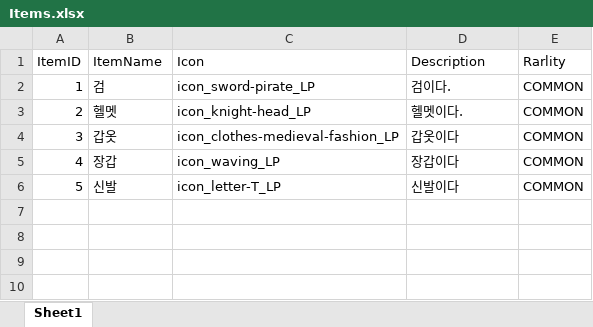
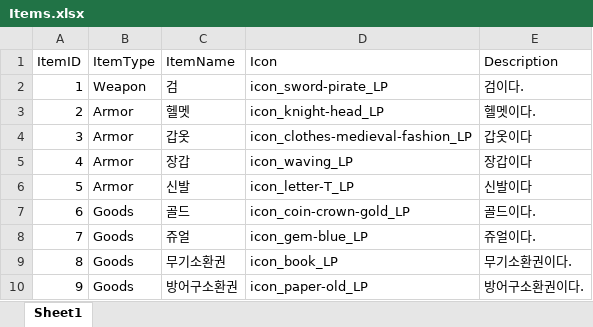
Before and after one commit to Kharute/UDI, an Excel workbook: Assets/Items.xlsx, sheet Sheet1, drawn as a sheet; values as stored, in another font and other column widths than the file's, no borders; removed rows and columns are numbered as before the commit, all else as after; the diff names each change by its address in the sheet, - before the commit and + after, or states it on an @@ line.

```diff
--- a/Assets/Items.xlsx (sheet Sheet1)
+++ b/Assets/Items.xlsx (sheet Sheet1)
+column B (ItemType), rows 2-6: Weapon | Armor | Armor | Armor | Armor
-column E (Rarlity), rows 2-6: all COMMON
+row 7: 6 | Goods | 골드 | icon_coin-crown-gold_LP | 골드이다.
+row 8: 7 | Goods | 쥬얼 | icon_gem-blue_LP | 쥬얼이다.
+row 9: 8 | Goods | 무기소환권 | icon_book_LP | 무기소환권이다.
+row 10: 9 | Goods | 방어구소환권 | icon_paper-old_LP | 방어구소환권이다.
```
Also changed, not shown: 42 other files.
